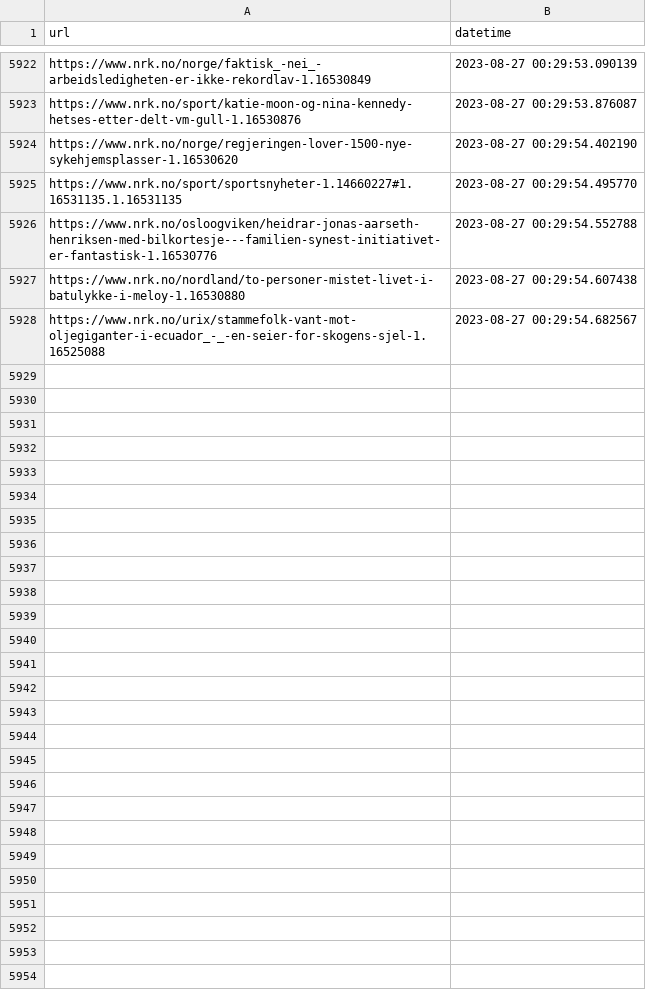
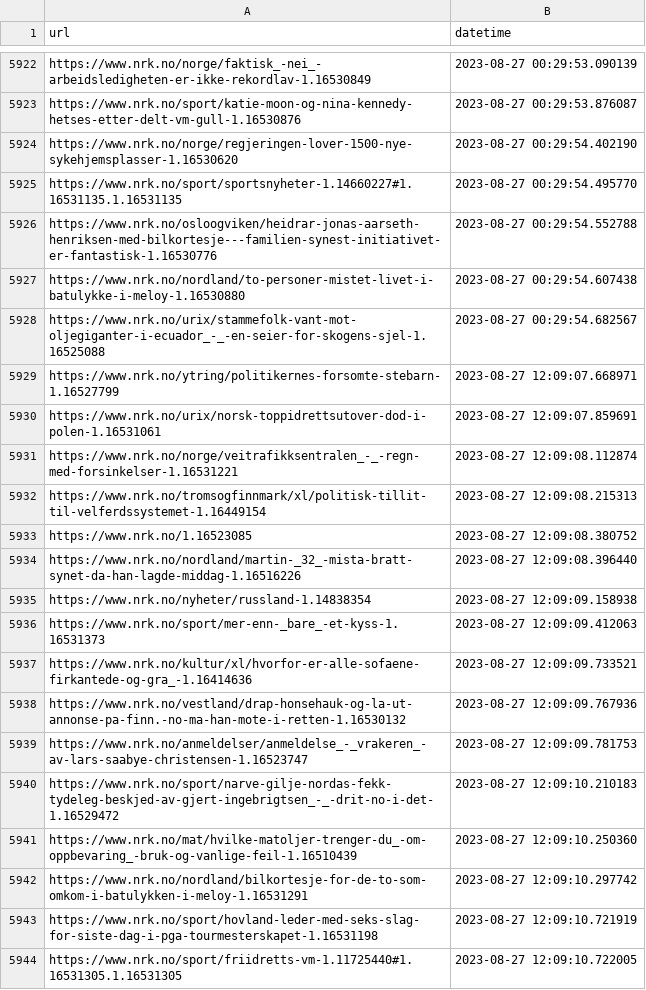
Before and after one commit to EllingOftedal/GIS-Blog, a CSV file: scripts/nrk/inland/results/visited_articles_innland.csv, drawn as a sheet; only a part is shown, gaps mark what is left out.

```diff
--- a/scripts/nrk/inland/results/visited_articles_innland.csv
+++ b/scripts/nrk/inland/results/visited_articles_innland.csv
@@ -5928 +5928,17 @@ https://www.nrk.no/nordland/to-personer-mistet-livet-i-batulykke-i-meloy-1.16530
 https://www.nrk.no/urix/stammefolk-vant-mot-oljegiganter-i-ecuador_-_-en-seier-for-skogens-sjel-1.16525088,2023-08-27 00:29:54.682567
+https://www.nrk.no/ytring/politikernes-forsomte-stebarn-1.16527799,2023-08-27 12:09:07.668971
+https://www.nrk.no/urix/norsk-toppidrettsutover-dod-i-polen-1.16531061,2023-08-27 12:09:07.859691
+https://www.nrk.no/norge/veitrafikksentralen_-_-regn-med-forsinkelser-1.16531221,2023-08-27 12:09:08.112874
+https://www.nrk.no/tromsogfinnmark/xl/politisk-tillit-til-velferdssystemet-1.16449154,2023-08-27 12:09:08.215313
+https://www.nrk.no/1.16523085,2023-08-27 12:09:08.380752
+https://www.nrk.no/nordland/martin-_32_-mista-bratt-synet-da-han-lagde-middag-1.16516226,2023-08-27 12:09:08.396440
+https://www.nrk.no/nyheter/russland-1.14838354,2023-08-27 12:09:09.158938
+https://www.nrk.no/sport/mer-enn-_bare_-et-kyss-1.16531373,2023-08-27 12:09:09.412063
+https://www.nrk.no/kultur/xl/hvorfor-er-alle-sofaene-firkantede-og-gra_-1.16414636,2023-08-27 12:09:09.733521
+https://www.nrk.no/vestland/drap-honsehauk-og-la-ut-annonse-pa-finn.-no-ma-han-mote-i-retten-1.16530132,2023-08-27 12:09:09.767936
+https://www.nrk.no/anmeldelser/anmeldelse_-_vrakeren_-av-lars-saabye-christensen-1.16523747,2023-08-27 12:09:09.781753
+https://www.nrk.no/sport/narve-gilje-nordas-fekk-tydeleg-beskjed-av-gjert-ingebrigtsen_-_-drit-no-i-det-1.16529472,2023-08-27 12:09:10.210183
+https://www.nrk.no/mat/hvilke-matoljer-trenger-du_-om-oppbevaring_-bruk-og-vanlige-feil-1.16510439,2023-08-27 12:09:10.250360
+https://www.nrk.no/nordland/bilkortesje-for-de-to-som-omkom-i-batulykken-i-meloy-1.16531291,2023-08-27 12:09:10.297742
+https://www.nrk.no/sport/hovland-leder-med-seks-slag-for-siste-dag-i-pga-tourmesterskapet-1.16531198,2023-08-27 12:09:10.721919
+https://www.nrk.no/sport/friidretts-vm-1.11725440#1.16531305.1.16531305,2023-08-27 12:09:10.722005
```
Also changed, not shown: scripts/nrk/global/results/visited_articles_country.csv.
